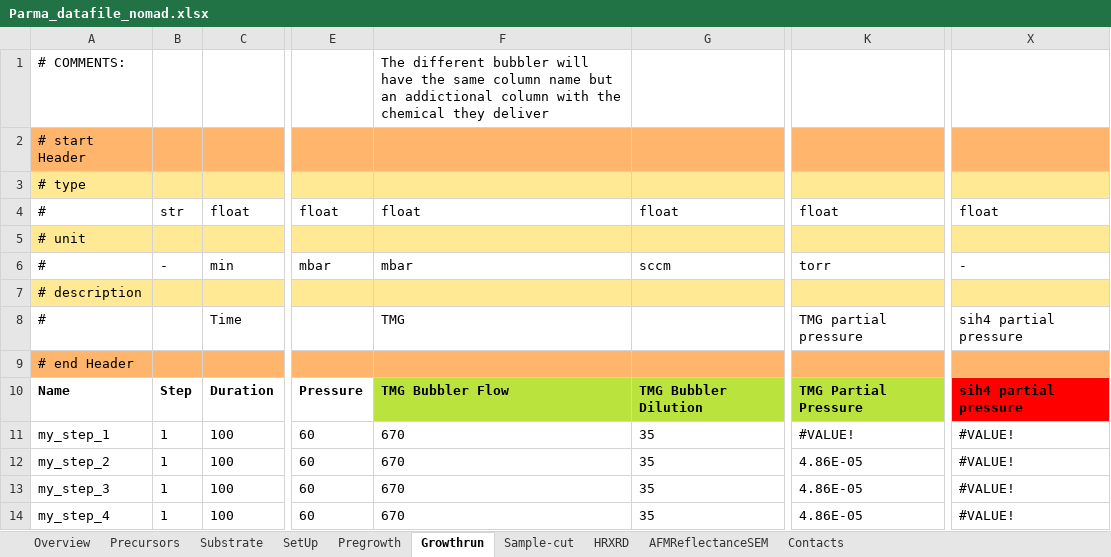
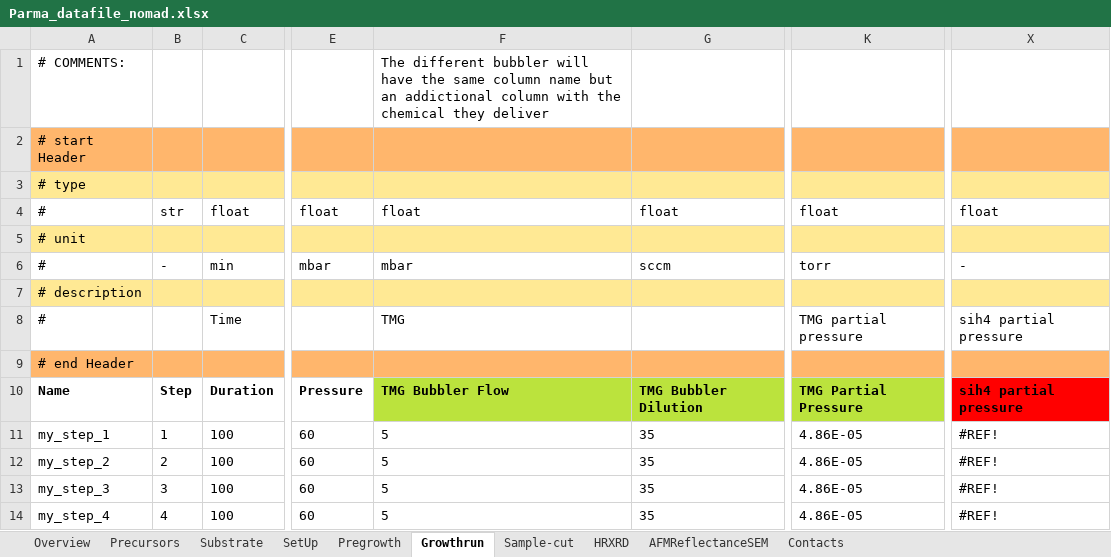
Before and after one commit to FAIRmat-NFDI/AreaA-data_modeling_and_schemas, an Excel workbook: movpe_CNR/Parma_datafile_nomad.xlsx, sheet Growthrun, drawn as a sheet; only a part is shown, gaps mark what is left out; values as stored, in another font and other column widths than the file's, no borders; the diff names each change by its address in the sheet, - before the commit and + after, or states it on an @@ line.

Commit message:
fixed bug in tasks MOVPE CNR

```diff
--- a/movpe_CNR/Parma_datafile_nomad.xlsx (sheet Growthrun)
+++ b/movpe_CNR/Parma_datafile_nomad.xlsx (sheet Growthrun)
-F11:F14: 670
+F11:F14: 5
-K11: #VALUE!
+K11: 4.86E-05
-X11:X14: #VALUE!
+X11:X14: #REF!
-B12: 1
+B12: 2
-B13: 1
+B13: 3
-B14: 1
+B14: 4
```
Also changed, not shown: sheet Overview, formulas that keep their value, 2 other files.
